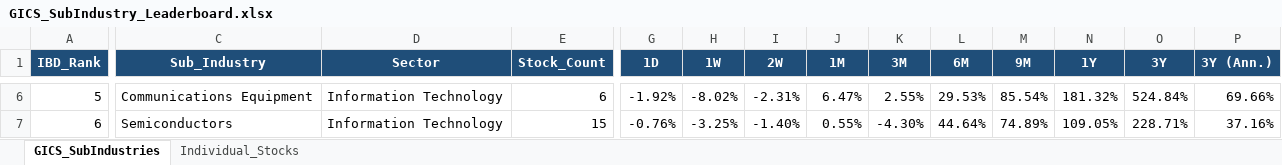
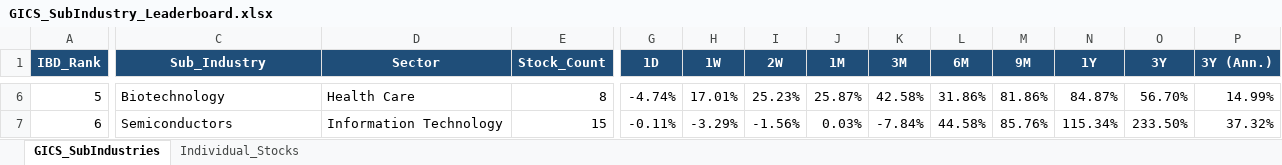
Before and after one commit to Jamesssurfer/GICS-Tracker, an Excel workbook: GICS_SubIndustry_Leaderboard.xlsx, sheet GICS_SubIndustries, drawn as a sheet; only a part is shown, gaps mark what is left out; values as stored, in another font and other column widths than the file's, no borders; the diff covers the shown part only; the diff names each change by its address in the sheet, - before the commit and + after, or states it on an @@ line.

Commit message:
Auto-update: S&P 500 GICS Sub-Industry RS Leaderboard (2026-08-20)

```diff
--- a/GICS_SubIndustry_Leaderboard.xlsx (sheet GICS_SubIndustries)
+++ b/GICS_SubIndustry_Leaderboard.xlsx (sheet GICS_SubIndustries)
-C6 (Sub_Industry): Communications Equipment
+C6 (Sub_Industry): Biotechnology
-D6 (Sector): Information Technology
+D6 (Sector): Health Care
-E6 (Stock_Count): 6
+E6 (Stock_Count): 8
-G6 (1D): -1.92%
+G6 (1D): -4.74%
-H6 (1W): -8.02%
+H6 (1W): 17.01%
-I6 (2W): -2.31%
+I6 (2W): 25.23%
-J6 (1M): 6.47%
+J6 (1M): 25.87%
-K6 (3M): 2.55%
+K6 (3M): 42.58%
-L6 (6M): 29.53%
+L6 (6M): 31.86%
-M6 (9M): 85.54%
+M6 (9M): 81.86%
-N6 (1Y): 181.32%
+N6 (1Y): 84.87%
-O6 (3Y): 524.84%
+O6 (3Y): 56.70%
-P6 (3Y (Ann.)): 69.66%
+P6 (3Y (Ann.)): 14.99%
-G7 (1D): -0.76%
+G7 (1D): -0.11%
-H7 (1W): -3.25%
+H7 (1W): -3.29%
-I7 (2W): -1.40%
+I7 (2W): -1.56%
-J7 (1M): 0.55%
+J7 (1M): 0.03%
-K7 (3M): -4.30%
+K7 (3M): -7.84%
-L7 (6M): 44.64%
+L7 (6M): 44.58%
-M7 (9M): 74.89%
+M7 (9M): 85.76%
-N7 (1Y): 109.05%
+N7 (1Y): 115.34%
-O7 (3Y): 228.71%
+O7 (3Y): 233.50%
-P7 (3Y (Ann.)): 37.16%
+P7 (3Y (Ann.)): 37.32%
```
Also changed, not shown: 1673 edited cells elsewhere in this sheet, sheet Individual_Stocks.
